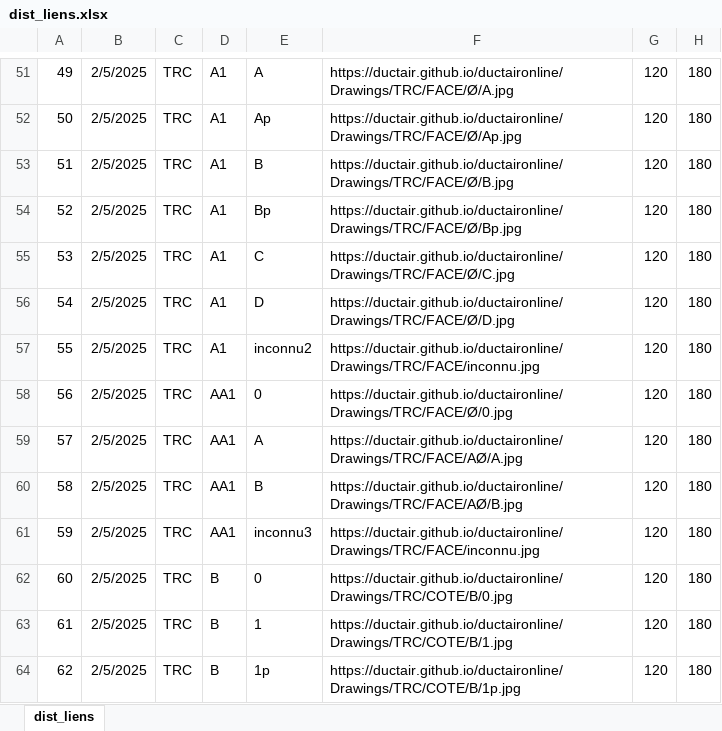
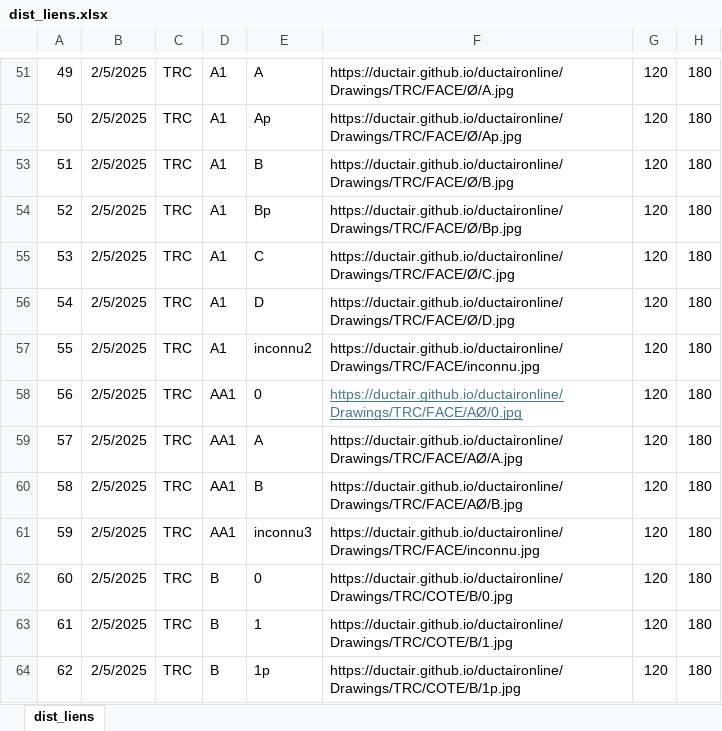
Before and after one commit to ductair/ductaironline, an Excel workbook: Remote/Commun/dist_liens.xlsx, sheet dist_liens, drawn as a sheet; only a part is shown, gaps mark what is left out; values as stored, in another font and other column widths than the file's, no borders; the diff names each change by its address in the sheet, - before the commit and + after, or states it on an @@ line.

Commit message:
maj lien trc centrée et ajout cotes verticales

```diff
--- a/Remote/Commun/dist_liens.xlsx (sheet dist_liens)
+++ b/Remote/Commun/dist_liens.xlsx (sheet dist_liens)
-F58: https://ductair.github.io/ductaironline/Drawings/TRC/FACE/Ø/0.jpg
+F58: https://ductair.github.io/ductaironline/Drawings/TRC/FACE/AØ/0.jpg
@@ F58 underline: off → on, text colour: black → #467886 @@
```
Also changed, not shown: 2 other files.
